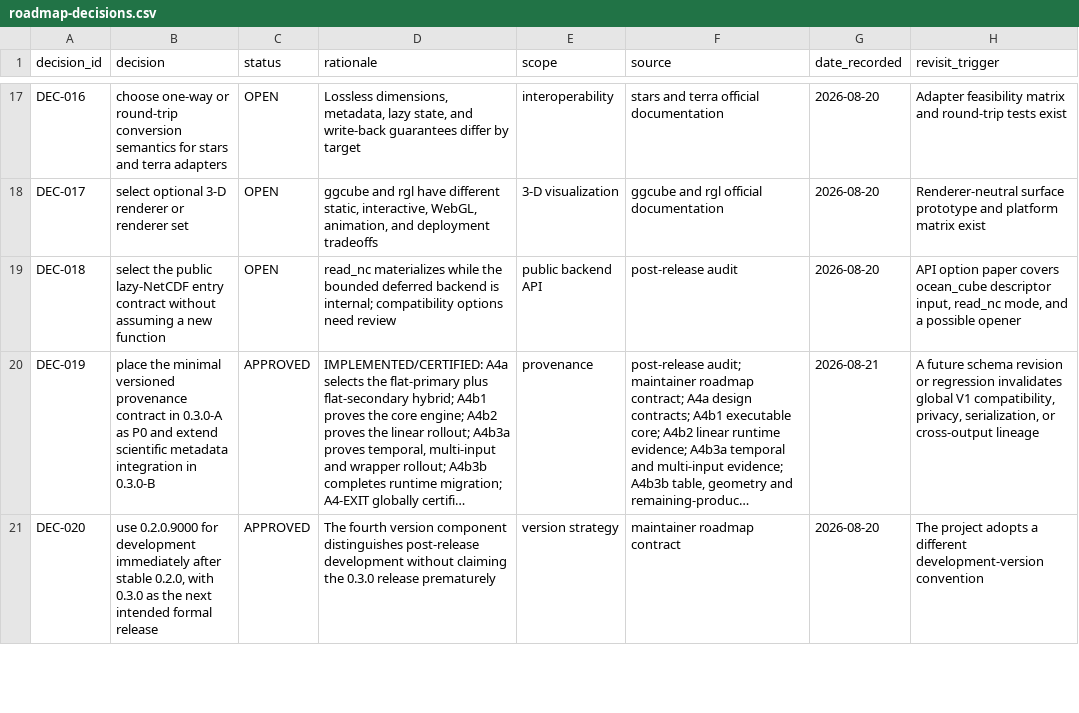
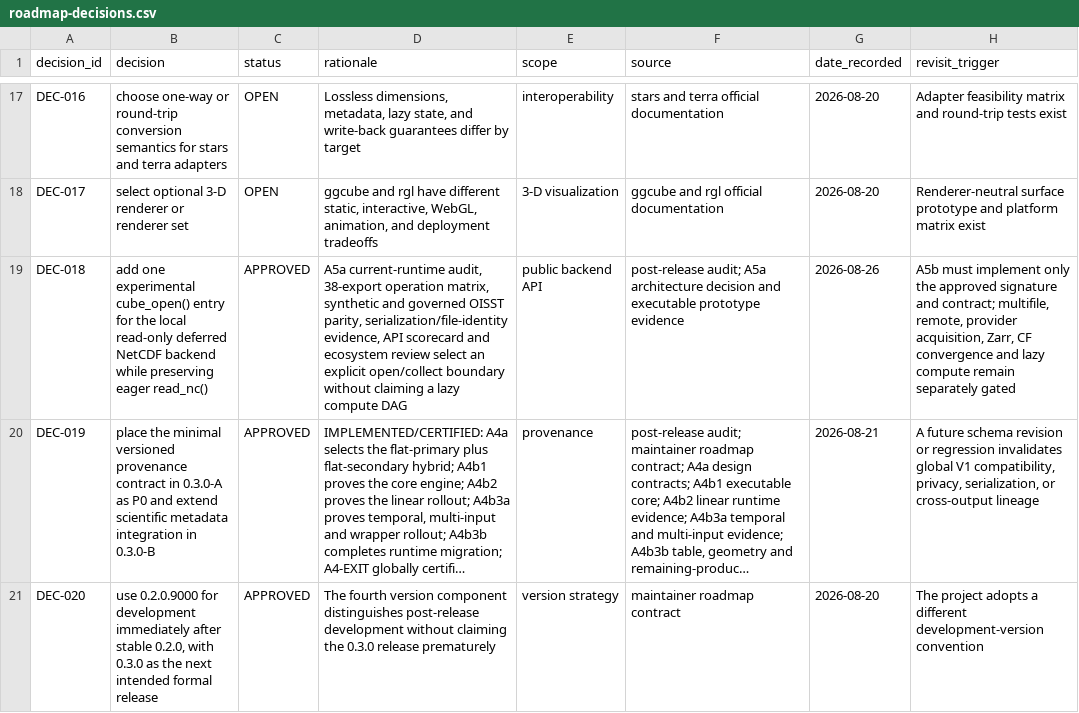
Before and after one commit to qselmer/oceancube, a CSV file: docs/roadmap/post-0.2.0/roadmap-decisions.csv, drawn as a sheet; only a part is shown, gaps mark what is left out; long unchanged cells end in …; the diff names each change by its address in the sheet, - before the commit and + after, or states it on an @@ line.

Commit message:
docs: define public deferred netcdf api

```diff
--- a/docs/roadmap/post-0.2.0/roadmap-decisions.csv
+++ b/docs/roadmap/post-0.2.0/roadmap-decisions.csv
-B19 (decision): select the public lazy-NetCDF entry contract without assuming a new function
+B19 (decision): add one experimental cube_open() entry for the local read-only deferred NetCDF backend while preserving eager read_nc()
-C19 (status): OPEN
+C19 (status): APPROVED
-D19 (rationale): read_nc materializes while the bounded deferred backend is internal; compatibility options need review
+D19 (rationale): A5a current-runtime audit, 38-export operation matrix, synthetic and governed OISST parity, serialization/file-identity evidence, API scorecard and ecosystem review select an explicit open/collect boundary without claiming a lazy compute DAG
-F19 (source): post-release audit
+F19 (source): post-release audit; A5a architecture decision and executable prototype evidence
-G19 (date_recorded): 2026-08-20
+G19 (date_recorded): 2026-08-26
-H19 (revisit_trigger): API option paper covers ocean_cube descriptor input, read_nc mode, and a possible opener
+H19 (revisit_trigger): A5b must implement only the approved signature and contract; multifile, remote, provider acquisition, Zarr, CF convergence and lazy compute remain separately gated
```
Also changed, not shown: dev/hardening/findings.csv, docs/roadmap/post-0.2.0/roadmap-provenance.csv, 9 other files.
